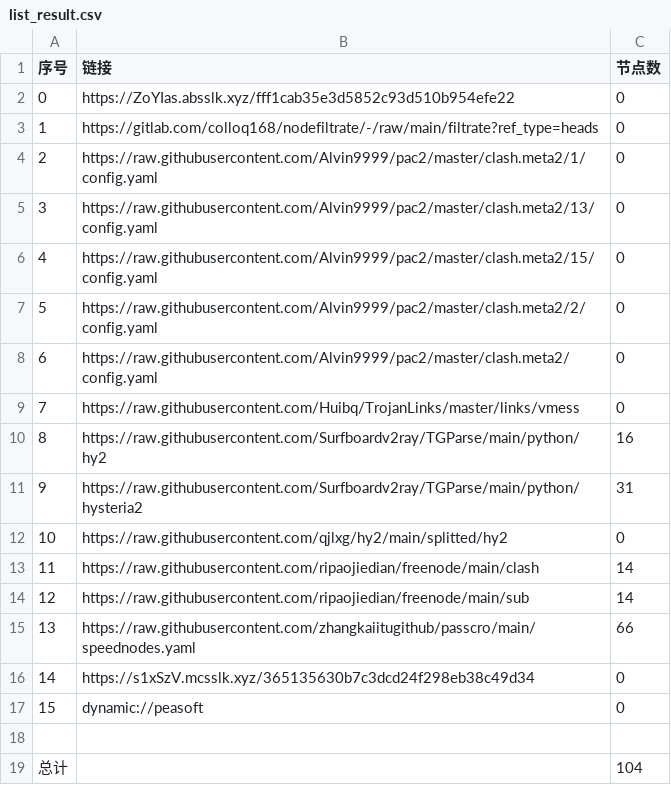
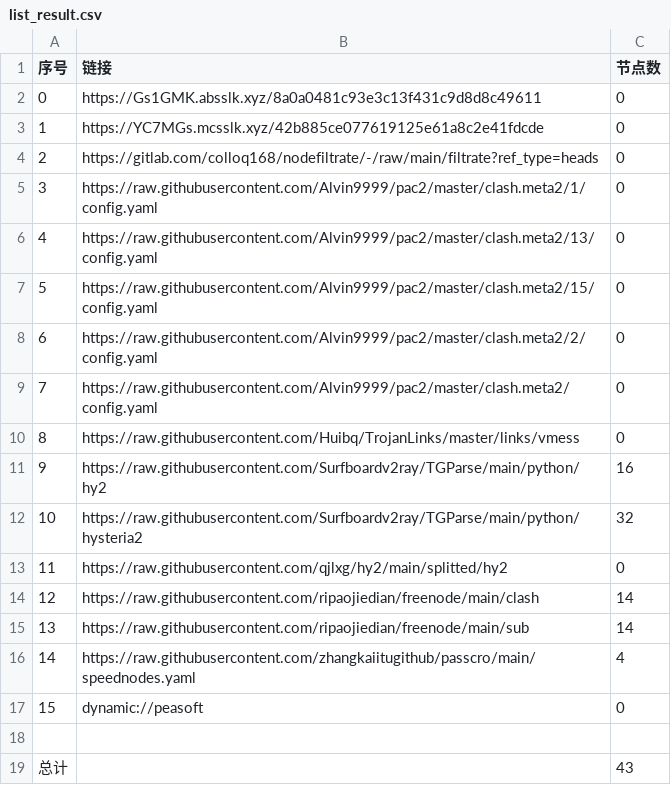
Before and after one commit to jamph826/NoMoreWalls, a CSV file: list_result.csv, drawn as a sheet; removed rows and columns are numbered as before the commit, all else as after; the diff names each change by its address in the sheet, - before the commit and + after, or states it on an @@ line.

```diff
--- a/list_result.csv
+++ b/list_result.csv
+row 2: 0 | https://Gs1GMK.absslk.xyz/8a0a0481c93e3c13f431c9d8d8c49611 | 0
@@ column A (序号) renumbered between rows 3 and 16 @@
-B3 (链接): https://ZoYIas.absslk.xyz/fff1cab35e3d5852c93d510b954efe22
+B3 (链接): https://YC7MGs.mcsslk.xyz/42b885ce077619125e61a8c2e41fdcde
-C12 (节点数): 31
+C12 (节点数): 32
-C16 (节点数): 66
+C16 (节点数): 4
-row 16: 14 | https://s1xSzV.mcsslk.xyz/365135630b7c3dcd24f298eb38c49d34 | 0
-C19 (节点数): 104
+C19 (节点数): 43
```
Also changed, not shown: 22 other files.
